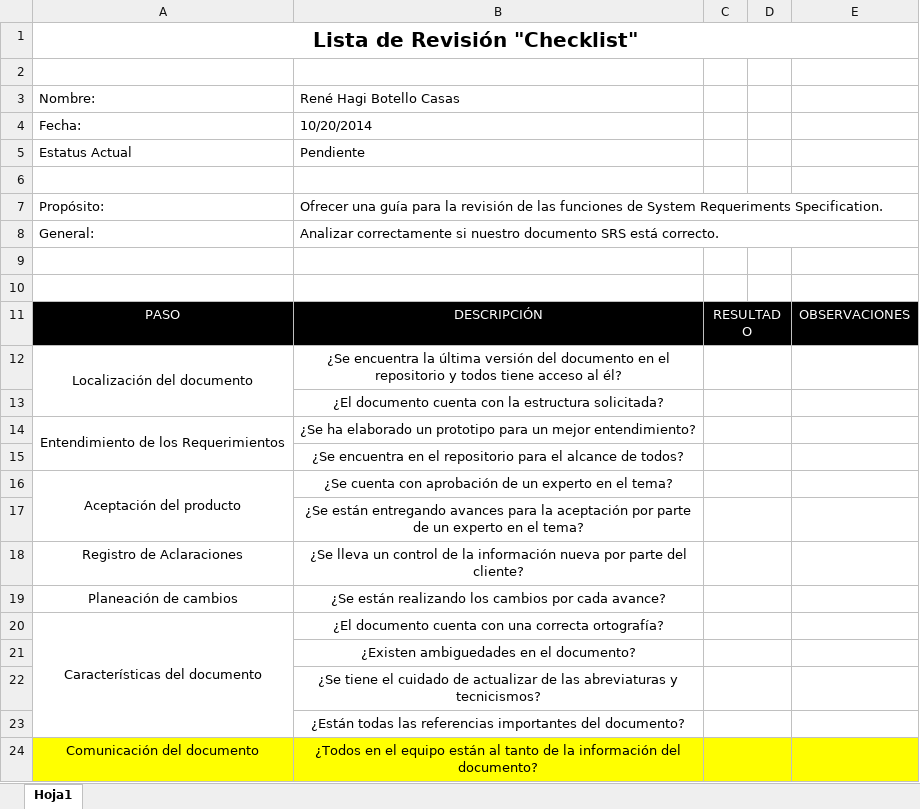
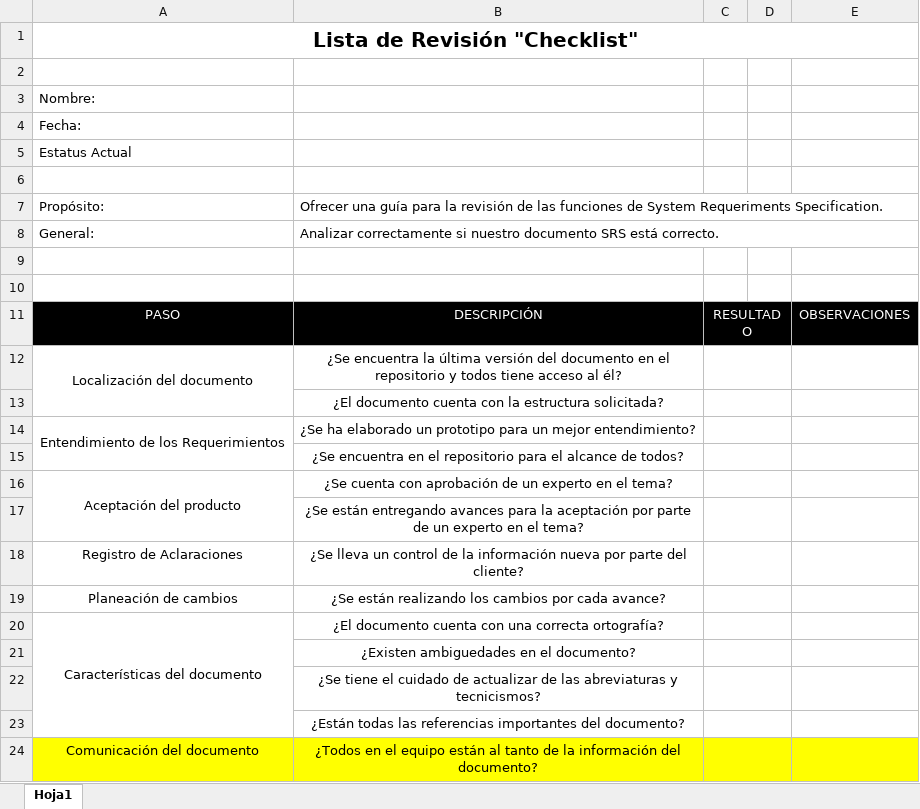
Before and after one commit to hagi07/Reliability-Videogame, an Excel workbook: Lista de Revisión de un SRS - Blanco.xlsx, sheet Hoja1, drawn as a sheet; values as stored, in another font and other column widths than the file's, no borders; charts and pictures not drawn; the diff names each change by its address in the sheet, - before the commit and + after, or states it on an @@ line.

```diff
--- a/Lista de Revisión de un SRS - Blanco.xlsx (sheet Hoja1)
+++ b/Lista de Revisión de un SRS - Blanco.xlsx (sheet Hoja1)
-B3: René Hagi Botello Casas
+B3: (empty)
-B4: 10/20/2014
+B4: (empty)
-B5: Pendiente
+B5: (empty)
```
Also changed, not shown: Lista de Revisión de un SRS - Inspeccionar Luis.xlsx, Lista de Revisión de un SRS - Revisión.xlsx, 3 other files.
